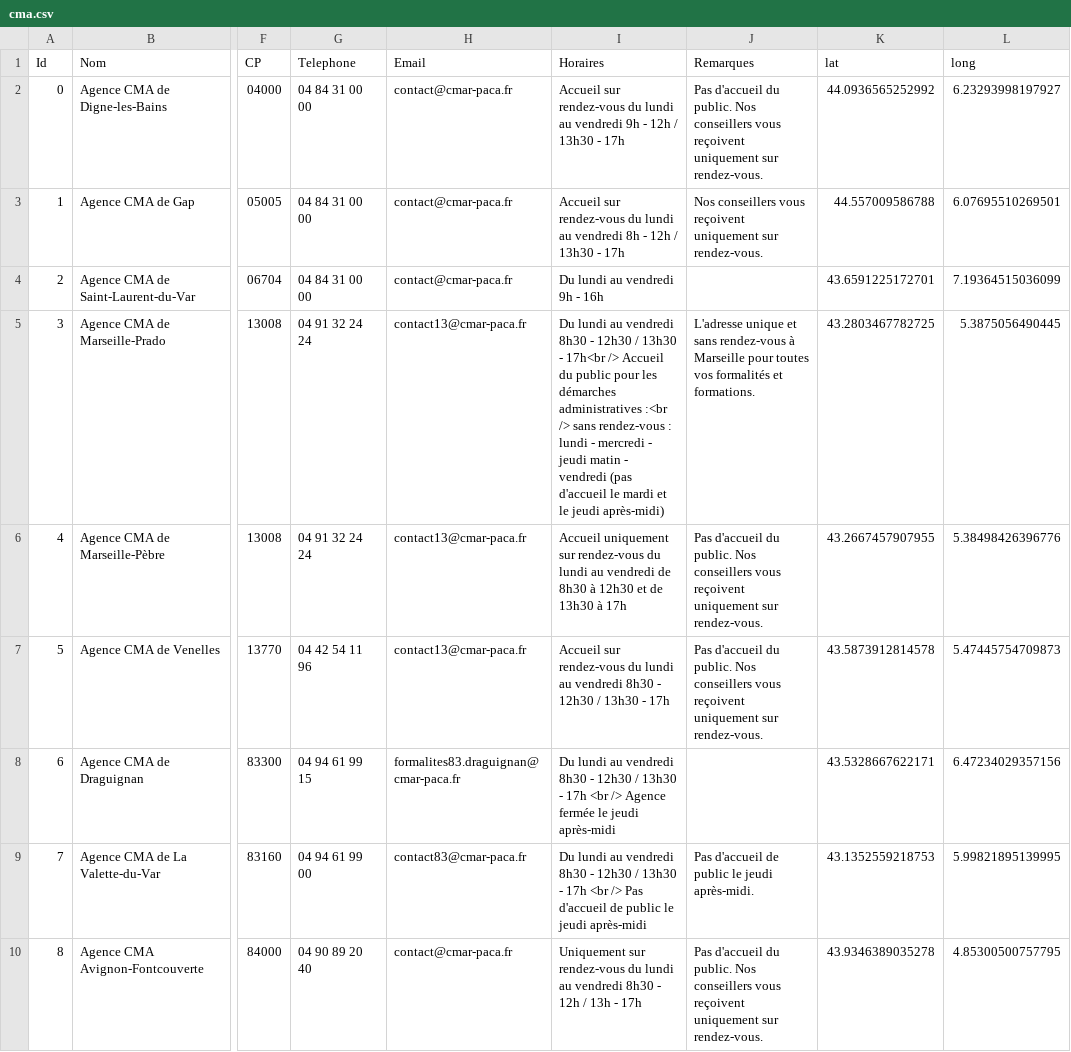
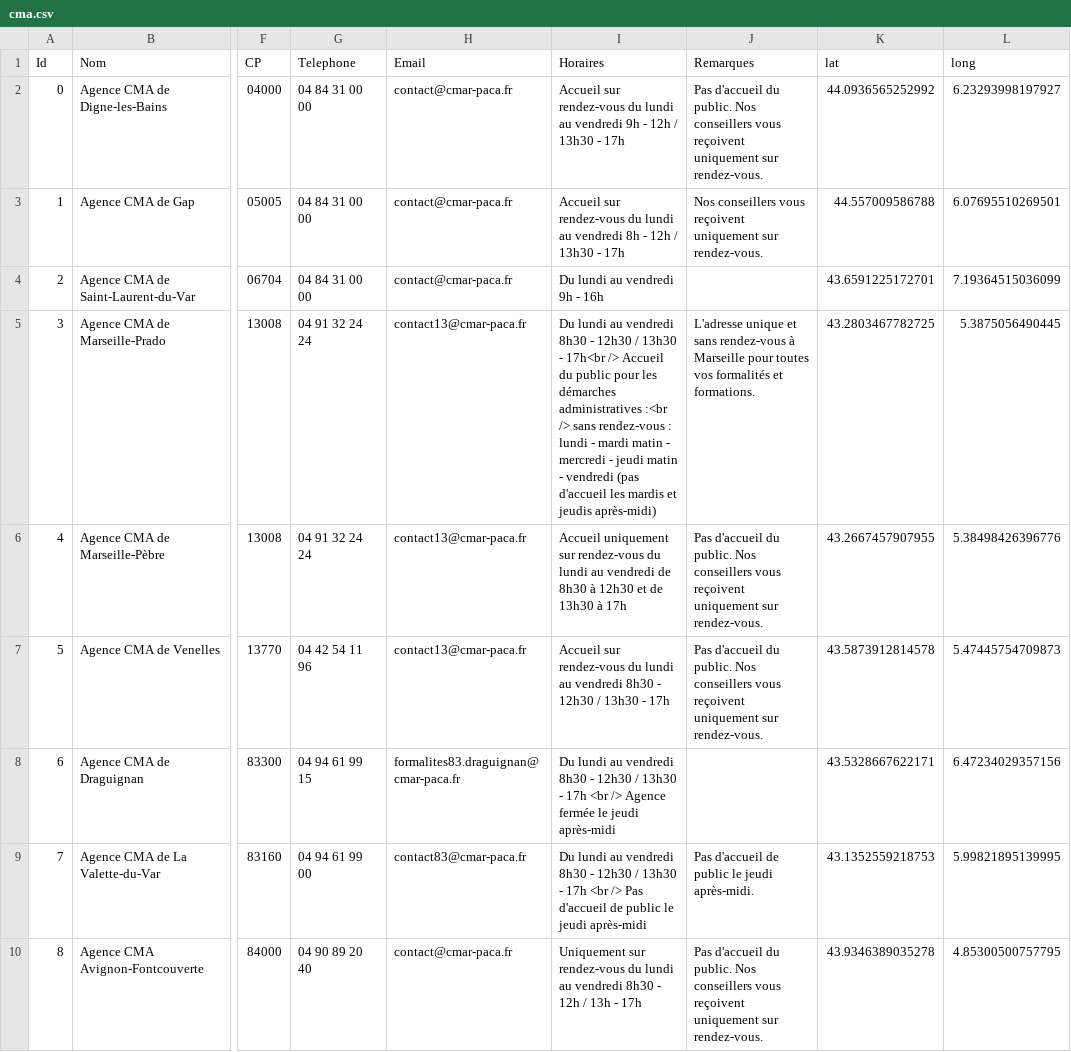
Before and after one commit to Devcmar/MAP-CMA-CFA, a CSV file: data/cma.csv, drawn as a sheet; only a part is shown, gaps mark what is left out; the diff names each change by its address in the sheet, - before the commit and + after, or states it on an @@ line.

Commit message:
Update cma.csv

```diff
--- a/data/cma.csv
+++ b/data/cma.csv
-I5 (Horaires): …lundi - mercredi - jeudi matin - vendredi (pas d'accueil le mardi et le jeudi après-midi)
+I5 (Horaires): …lundi - mardi matin - mercredi - jeudi matin - vendredi (pas d'accueil les mardis et jeudis après-midi)
```
